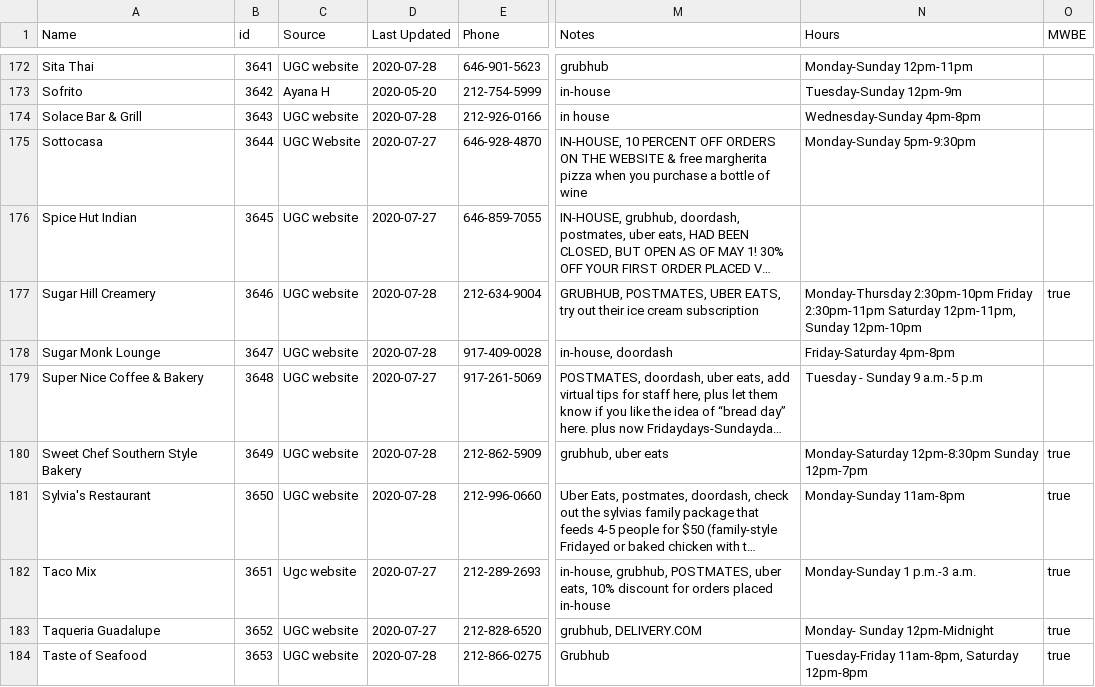
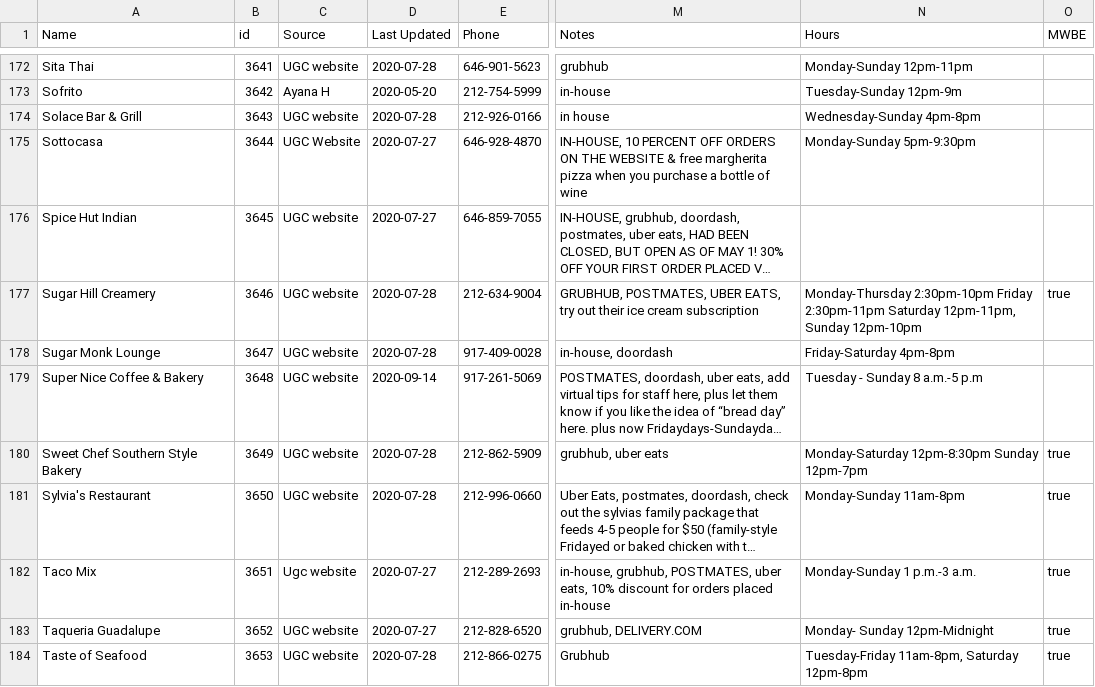
Before and after one commit to zhik/whos-open-uptowngrandcentral, a CSV file: data/rows.csv, drawn as a sheet; only a part is shown, gaps mark what is left out; long unchanged cells end in …; the diff names each change by its address in the sheet, - before the commit and + after, or states it on an @@ line.

Commit message:
Update rows.csv

```diff
--- a/data/rows.csv
+++ b/data/rows.csv
-D179 (Last Updated): 2020-07-27
+D179 (Last Updated): 2020-09-14
-N179 (Hours): Tuesday - Sunday 9 a.m.-5 p.m
+N179 (Hours): Tuesday - Sunday 8 a.m.-5 p.m
```
